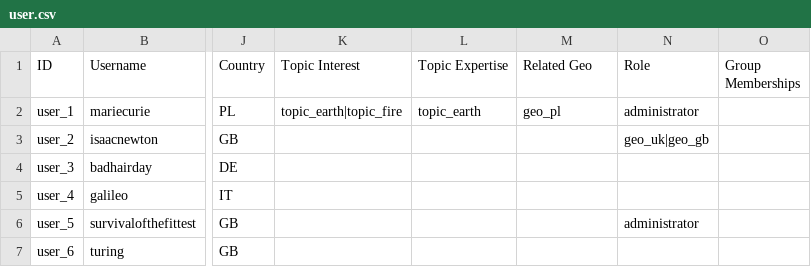
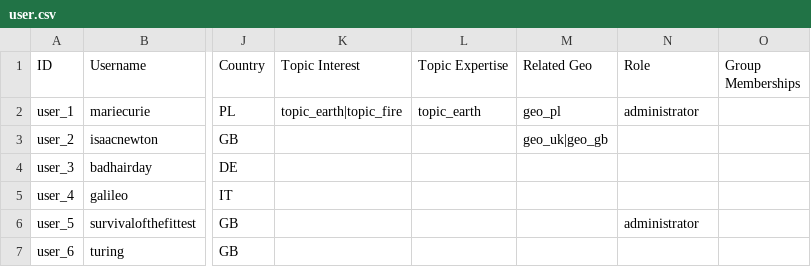
Before and after one commit to capacity4dev/capacity4more, a CSV file: capacity4more/modules/c4m/demo/c4m_demo_content/csv/user/user.csv, drawn as a sheet; only a part is shown, gaps mark what is left out; the diff names each change by its address in the sheet, - before the commit and + after, or states it on an @@ line.

Commit message:
Fixed to the right order (dependency in terms) and fixed a wrong CSV column for role

```diff
--- a/capacity4more/modules/c4m/demo/c4m_demo_content/csv/user/user.csv
+++ b/capacity4more/modules/c4m/demo/c4m_demo_content/csv/user/user.csv
-M3 (Related Geo): (empty)
+M3 (Related Geo): geo_uk|geo_gb
-N3 (Role): geo_uk|geo_gb
+N3 (Role): (empty)
```
Also changed, not shown: 1 other file.
